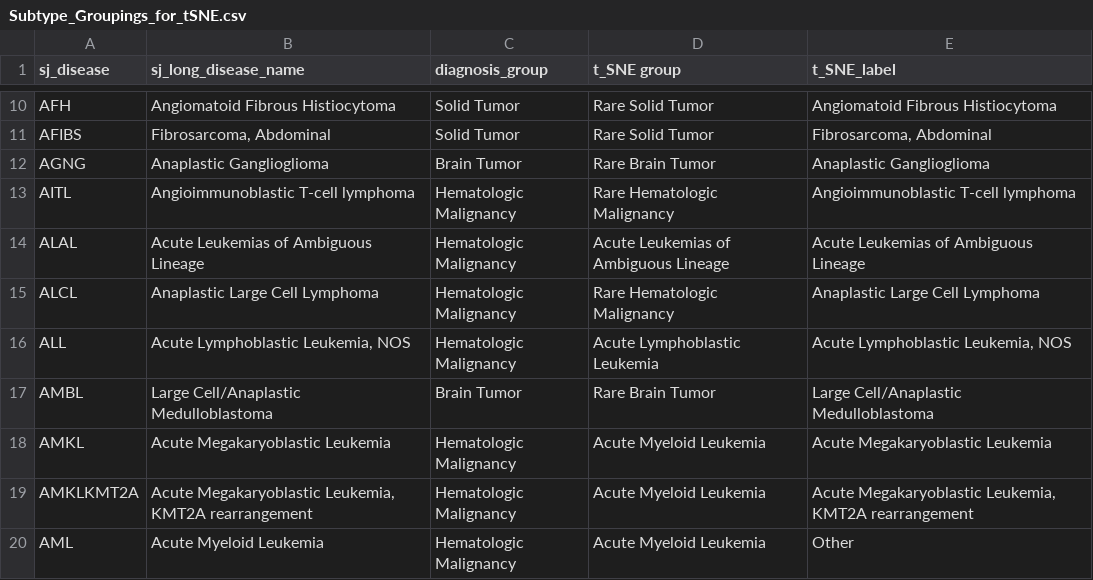
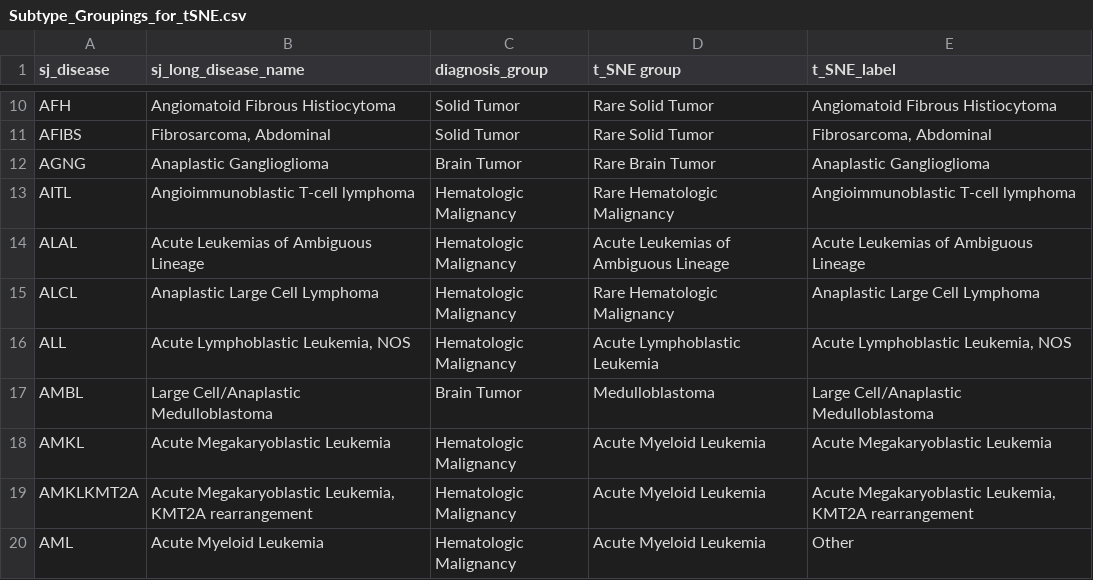
Before and after one commit to stjudecloud/expression-classification, a CSV file: dx_app/resources/stjude/metadata/Subtype_Groupings_for_tSNE.csv, drawn as a sheet; only a part is shown, gaps mark what is left out.

Commit message:
Recategorize AMBL based on Alex feedback

```diff
--- a/dx_app/resources/stjude/metadata/Subtype_Groupings_for_tSNE.csv
+++ b/dx_app/resources/stjude/metadata/Subtype_Groupings_for_tSNE.csv
@@ -16,3 +16,3 @@ ALCL,Anaplastic Large Cell Lymphoma,Hematologic Malignancy,Rare Hematologic Mali
 ALL,"Acute Lymphoblastic Leukemia, NOS",Hematologic Malignancy,Acute Lymphoblastic Leukemia,"Acute Lymphoblastic Leukemia, NOS"
-AMBL,Large Cell/Anaplastic Medulloblastoma,Brain Tumor,Rare Brain Tumor,Large Cell/Anaplastic Medulloblastoma
+AMBL,Large Cell/Anaplastic Medulloblastoma,Brain Tumor,Medulloblastoma,Large Cell/Anaplastic Medulloblastoma
 AMKL,Acute Megakaryoblastic Leukemia,Hematologic Malignancy,Acute Myeloid Leukemia,Acute Megakaryoblastic Leukemia
```
